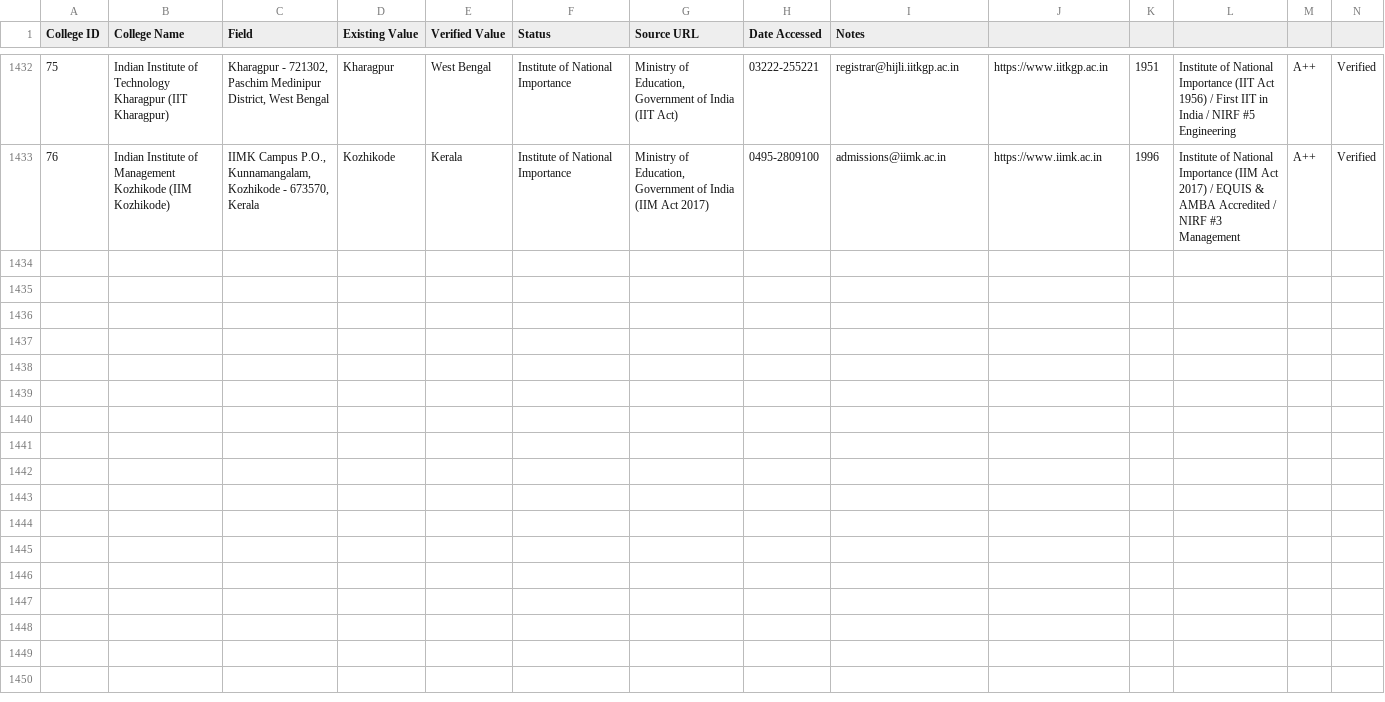
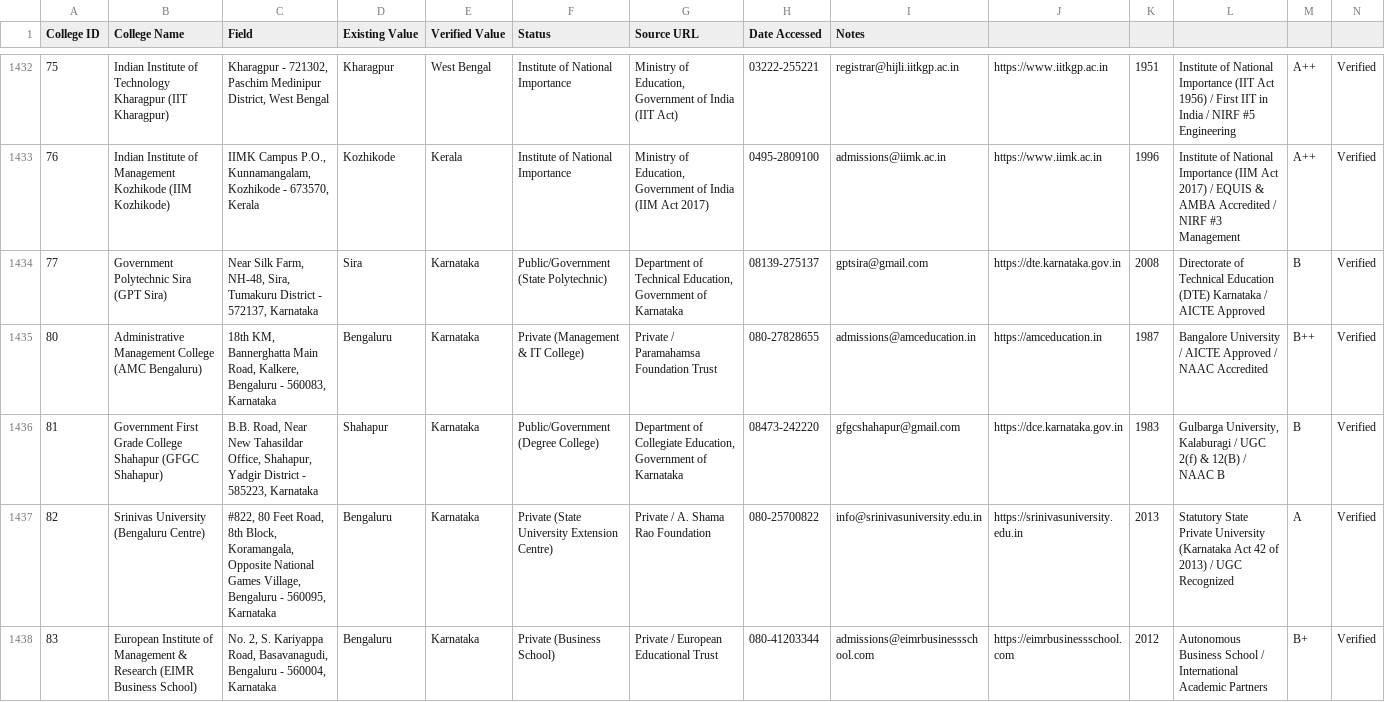
Before and after one commit to Amanrck96/COLLEGESEARCH, a CSV file: reports/verification/college-verification.csv, drawn as a sheet; only a part is shown, gaps mark what is left out; rows hold the shown columns only; the diff covers the shown part only; the diff names each change by its address in the sheet, - before the commit and + after, or states it on an @@ line.

Commit message:
feat: complete Batch 52 verification and sync 520 verified colleges to main

```diff
--- a/reports/verification/college-verification.csv
+++ b/reports/verification/college-verification.csv
+row 1434: 77 | Government Polytechnic Sira (GPT Sira) | Near Silk Farm, NH-48, Sira, Tumakuru District - 572137, Karnataka | Sira | Karnataka | Public/Government (State Polytechnic) | Department of Technical Education, Government of Karnataka | 08139-275137 | gptsira@gmail.com | https://dte.karnataka.gov.in | 2008 | Directorate of Technical Education (DTE) Karnataka / AICTE Approved | B | Verified
+row 1435: 80 | Administrative Management College (AMC Bengaluru) | 18th KM, Bannerghatta Main Road, Kalkere, Bengaluru - 560083, Karnataka | Bengaluru | Karnataka | Private (Management & IT College) | Private / Paramahamsa Foundation Trust | 080-27828655 | admissions@amceducation.in | https://amceducation.in | 1987 | Bangalore University / AICTE Approved / NAAC Accredited | B++ | Verified
+row 1436: 81 | Government First Grade College Shahapur (GFGC Shahapur) | B.B. Road, Near New Tahasildar Office, Shahapur, Yadgir District - 585223, Karnataka | Shahapur | Karnataka | Public/Government (Degree College) | Department of Collegiate Education, Government of Karnataka | 08473-242220 | gfgcshahapur@gmail.com | https://dce.karnataka.gov.in | 1983 | Gulbarga University, Kalaburagi / UGC 2(f) & 12(B) / NAAC B | B | Verified
+row 1437: 82 | Srinivas University (Bengaluru Centre) | #822, 80 Feet Road, 8th Block, Koramangala, Opposite National Games Village, Bengaluru - 560095, Karnataka | Bengaluru | Karnataka | Private (State University Extension Centre) | Private / A. Shama Rao Foundation | 080-25700822 | info@srinivasuniversity.edu.in | https://srinivasuniversity.edu.in | 2013 | Statutory State Private University (Karnataka Act 42 of 2013) / UGC Recognized | A | Verified
+row 1438: 83 | European Institute of Management & Research (EIMR Business School) | No. 2, S. Kariyappa Road, Basavanagudi, Bengaluru - 560004, Karnataka | Bengaluru | Karnataka | Private (Business School) | Private / European Educational Trust | 080-41203344 | admissions@eimrbusinessschool.com | https://eimrbusinessschool.com | 2012 | Autonomous Business School / International Academic Partners | B+ | Verified
```
Also changed, not shown: 5 added rows elsewhere in this file, reports/verification/image-verification.csv, 10 other files.
